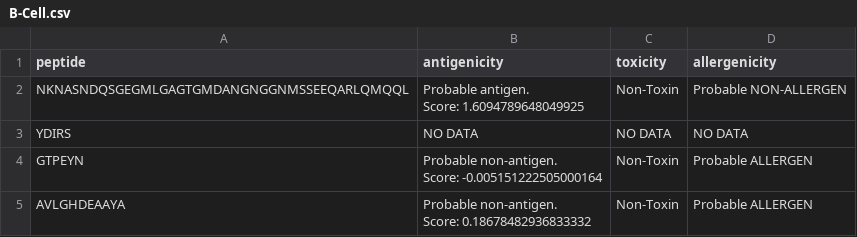
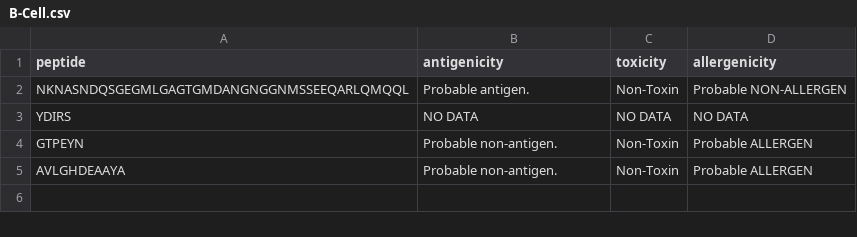
Before and after one commit to Adeney-dll/Kp-vaccine-pipeline, a CSV file: data/Immunological_filter/B-Cell.csv, drawn as a sheet.

Commit message:
final filtering

```diff
--- a/data/Immunological_filter/B-Cell.csv
+++ b/data/Immunological_filter/B-Cell.csv
@@ -1,10 +1,5 @@
 peptide,antigenicity,toxicity,allergenicity
-"NKNASNDQSGEGMLGAGTGMDANGNGGNMSSEEQARLQMQQL			","Probable antigen.
-Score: 1.6094789648049925
-
-",Non-Toxin,Probable NON-ALLERGEN
+"NKNASNDQSGEGMLGAGTGMDANGNGGNMSSEEQARLQMQQL			",Probable antigen.,Non-Toxin,Probable NON-ALLERGEN
 "YDIRS			",NO DATA,NO DATA,NO DATA
-"GTPEYN			","Probable non-antigen.
-Score: -0.005151222505000164",Non-Toxin,Probable ALLERGEN
-"AVLGHDEAAYA			","Probable non-antigen.
-Score: 0.18678482936833332",Non-Toxin,Probable ALLERGEN
+"GTPEYN			",Probable non-antigen.,Non-Toxin,Probable ALLERGEN
+"AVLGHDEAAYA			",Probable non-antigen.,Non-Toxin,Probable ALLERGEN
```
Also changed, not shown: 6 other files.
